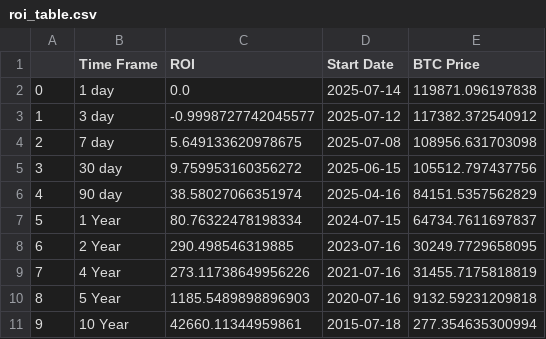
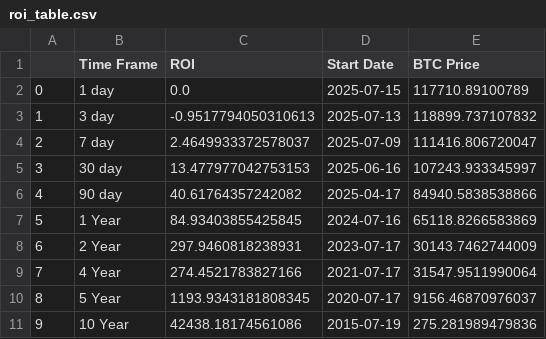
Before and after one commit to SecretSatoshis/Bitcoin-Report-Library, a CSV file: csv/roi_table.csv, drawn as a sheet.

```diff
--- a/csv/roi_table.csv
+++ b/csv/roi_table.csv
@@ -1,11 +1,11 @@
 ,Time Frame,ROI,Start Date,BTC Price
-0,1 day,0.0,2025-07-14,119871.096197838
-1,3 day,-0.9998727742045577,2025-07-12,117382.372540912
-2,7 day,5.649133620978675,2025-07-08,108956.631703098
-3,30 day,9.759953160356272,2025-06-15,105512.797437756
-4,90 day,38.58027066351974,2025-04-16,84151.5357562829
-5,1 Year,80.76322478198334,2024-07-15,64734.7611697837
-6,2 Year,290.498546319885,2023-07-16,30249.7729658095
-7,4 Year,273.11738649956226,2021-07-16,31455.7175818819
-8,5 Year,1185.5489898896903,2020-07-16,9132.59231209818
-9,10 Year,42660.11344959861,2015-07-18,277.354635300994
+0,1 day,0.0,2025-07-15,117710.89100789
+1,3 day,-0.9517794050310613,2025-07-13,118899.737107832
+2,7 day,2.4649933372578037,2025-07-09,111416.806720047
+3,30 day,13.477977042753153,2025-06-16,107243.933345997
+4,90 day,40.61764357242082,2025-04-17,84940.5838538866
+5,1 Year,84.93403855425845,2024-07-16,65118.8266583869
+6,2 Year,297.9460818238931,2023-07-17,30143.7462744009
+7,4 Year,274.4521783827166,2021-07-17,31547.9511990064
+8,5 Year,1193.9343181808345,2020-07-17,9156.46870976037
+9,10 Year,42438.18174561086,2015-07-19,275.281989479836
```
Also changed, not shown: csv/weekly_bitcoin_recap_mtd_return_comparison.csv, csv/weekly_bitcoin_recap_performance_table.csv, 10 other files.
